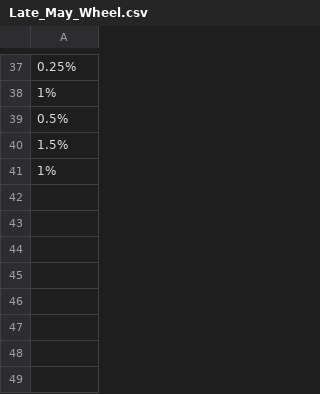
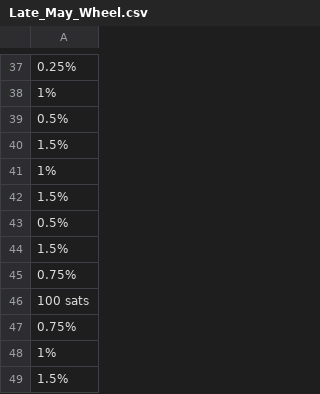
Before and after one commit to hwetsman/Fold_Wheel_Metrics, a CSV file: Late_May_Wheel.csv, drawn as a sheet; only a part is shown, gaps mark what is left out; the diff names each change by its address in the sheet, - before the commit and + after, or states it on an @@ line.

Commit message:
Data: add data to wheel

```diff
--- a/Late_May_Wheel.csv
+++ b/Late_May_Wheel.csv
+row 42: 1.5%
+row 43: 0.5%
+row 44: 1.5%
+row 45: 0.75%
+row 46: 100 sats
+row 47: 0.75%
+row 48: 1%
+row 49: 1.5%
```
